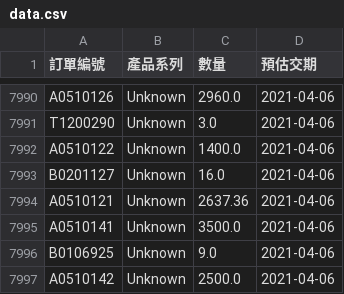
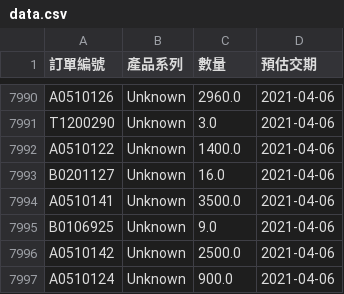
Before and after one commit to JulieKuo/sales_volume, a CSV file: models/202210281557/data.csv, drawn as a sheet; only a part is shown, gaps mark what is left out; the shorter side is filled out with more unchanged rows.

Commit message:
no message

```diff
--- a/models/202210281557/data.csv
+++ b/models/202210281557/data.csv
@@ -7993,3 +7993,2 @@ A0510122,Unknown,1400.0,2021-04-06
 B0201127,Unknown,16.0,2021-04-06
-A0510121,Unknown,2637.36,2021-04-06
 A0510141,Unknown,3500.0,2021-04-06
```
